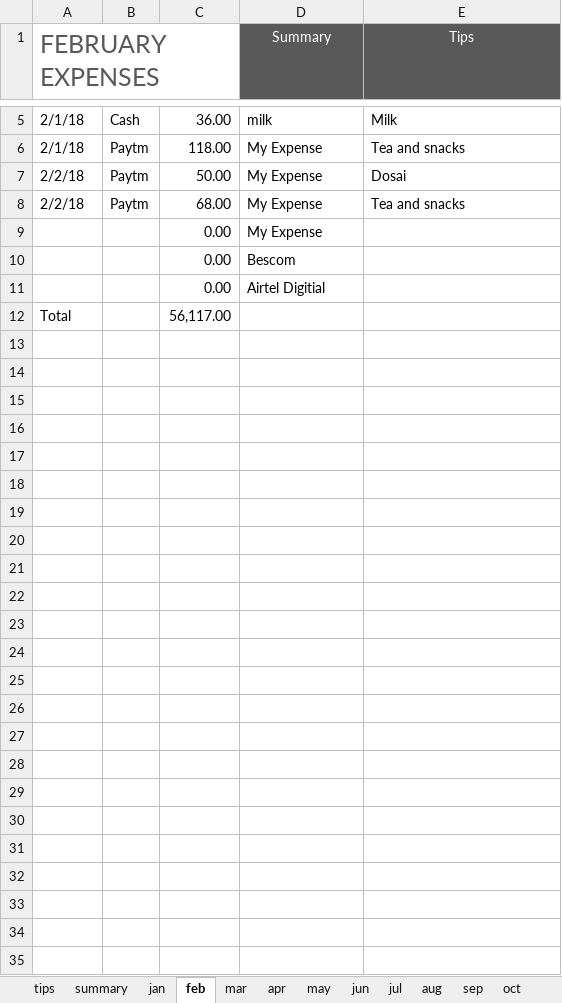
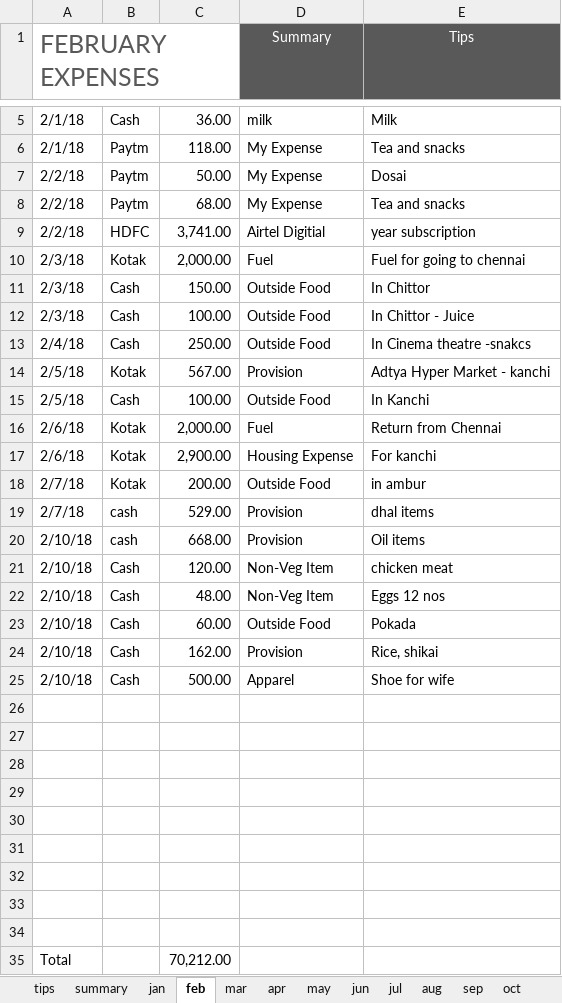
Before and after one commit to ram-axatech/stus, an Excel workbook: Expenses/Expensetrendsbudget.xlsx, sheet feb, drawn as a sheet; only a part is shown, gaps mark what is left out; values as stored, in another font and other column widths than the file's, no borders; table styles not drawn; addresses are those after the commit; the diff names each change by its address in the sheet, - before the commit and + after, or states it on an @@ line.

Commit message:
update on 11/2/18

```diff
--- a/Expenses/Expensetrendsbudget.xlsx (sheet feb)
+++ b/Expenses/Expensetrendsbudget.xlsx (sheet feb)
+row 9: 2/2/18 | HDFC | 3,741.00 | Airtel Digitial | year subscription
+row 10: 2/3/18 | Kotak | 2,000.00 | Fuel | Fuel for going to chennai
+row 11: 2/3/18 | Cash | 150.00 | Outside Food | In Chittor
+row 12: 2/3/18 | Cash | 100.00 | Outside Food | In Chittor - Juice
+row 13: 2/4/18 | Cash | 250.00 | Outside Food | In Cinema theatre -snakcs
+row 14: 2/5/18 | Kotak | 567.00 | Provision | Adtya Hyper Market - kanchi
+row 15: 2/5/18 | Cash | 100.00 | Outside Food | In Kanchi
+row 16: 2/6/18 | Kotak | 2,000.00 | Fuel | Return from Chennai
+row 17: 2/6/18 | Kotak | 2,900.00 | Housing Expense | For kanchi
+row 18: 2/7/18 | Kotak | 200.00 | Outside Food | in ambur
+row 19: 2/7/18 | cash | 529.00 | Provision | dhal items
+row 20: 2/10/18 | cash | 668.00 | Provision | Oil items
+row 21: 2/10/18 | Cash | 120.00 | Non-Veg Item | chicken meat
+row 22: 2/10/18 | Cash | 48.00 | Non-Veg Item | Eggs 12 nos
+row 23: 2/10/18 | Cash | 60.00 | Outside Food | Pokada
+row 24: 2/10/18 | Cash | 162.00 | Provision | Rice, shikai
+row 25: 2/10/18 | Cash | 500.00 | Apparel | Shoe for wife
-row 26:  |  | 0.00 | My Expense
+row 26: (empty)
-row 27:  |  | 0.00 | Bescom
+row 27: (empty)
-row 28:  |  | 0.00 | Airtel Digitial
+row 28: (empty)
+row 29: (empty)
+row 30: (empty)
+row 31: (empty)
+row 32: (empty)
+row 33: (empty)
+row 34: (empty)
-C35: 56,117.00
+C35: 70,212.00
```
Also changed, not shown: sheet summary, charts or pictures.
